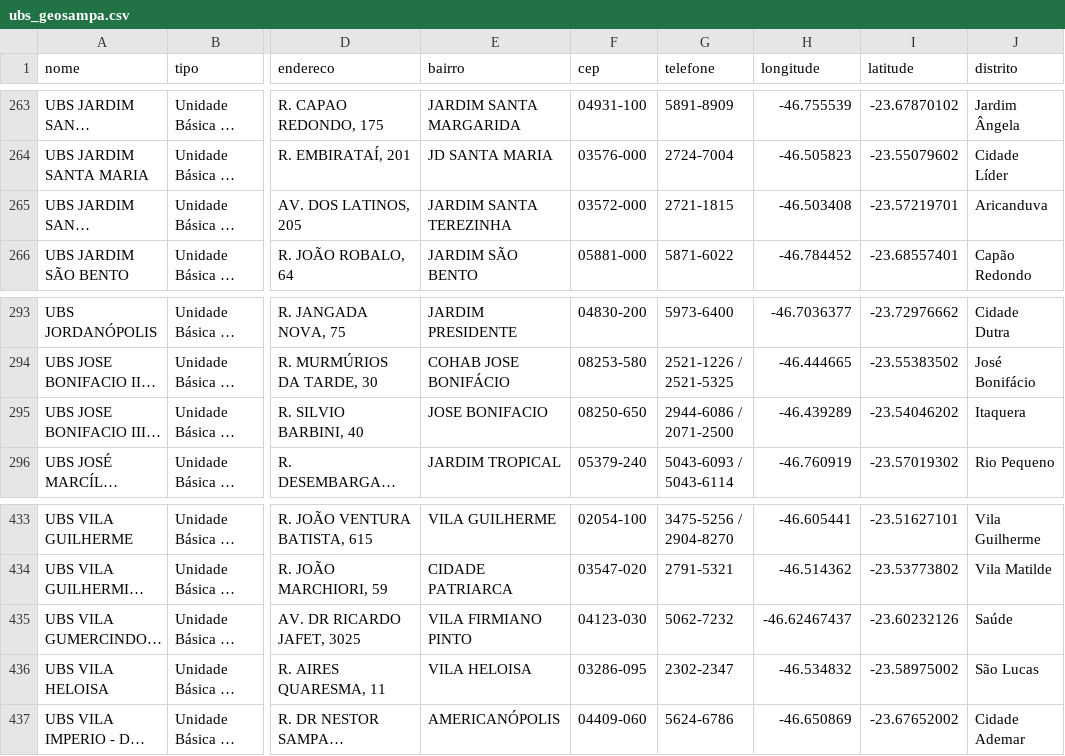
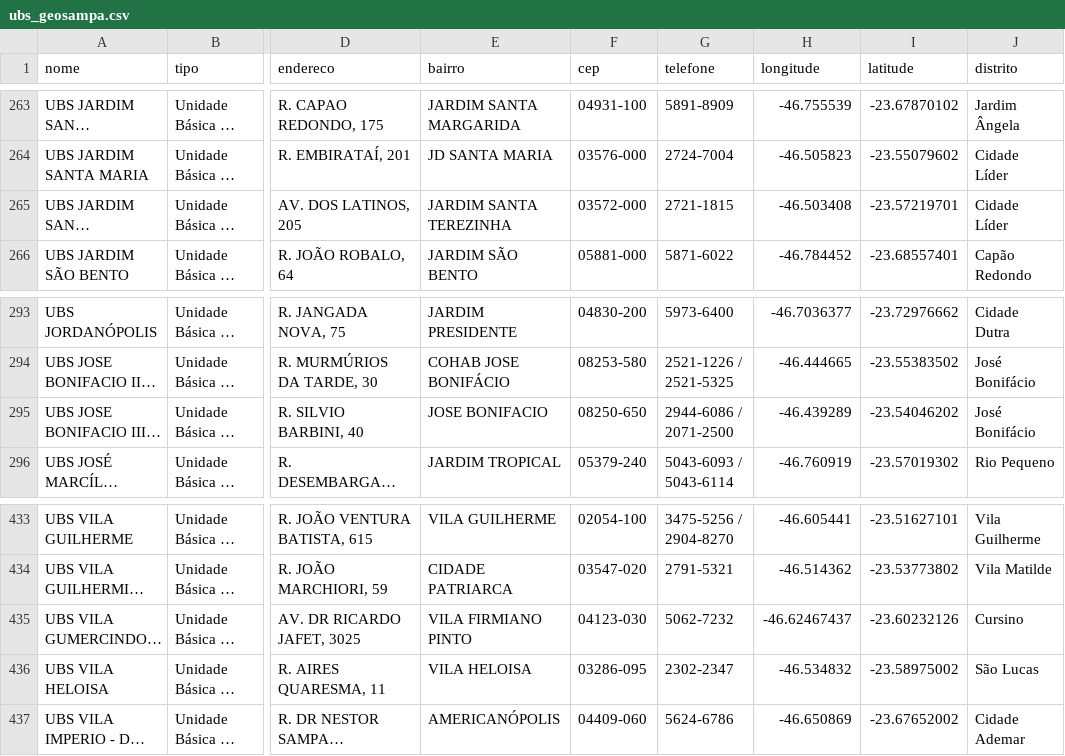
Before and after one commit to delbem-research/imagemsp, a CSV file: src/data-source-static/data/raw/ubs_geosampa.csv, drawn as a sheet; only a part is shown, gaps mark what is left out; long unchanged cells end in …; the diff covers the shown part only; the diff names each change by its address in the sheet, - before the commit and + after, or states it on an @@ line.

```diff
--- a/src/data-source-static/data/raw/ubs_geosampa.csv
+++ b/src/data-source-static/data/raw/ubs_geosampa.csv
-J265 (distrito): Aricanduva
+J265 (distrito): Cidade Líder
-J295 (distrito): Itaquera
+J295 (distrito): José Bonifácio
-J435 (distrito): Saúde
+J435 (distrito): Cursino
```
Also changed, not shown: 5 edited cells elsewhere in this file, src/data-source-static/data/raw/estacoes_metro_trem_geosampa.csv, src/data-source-static/data/raw/restaurantes_publicos_geosampa.csv, 19 other files.
